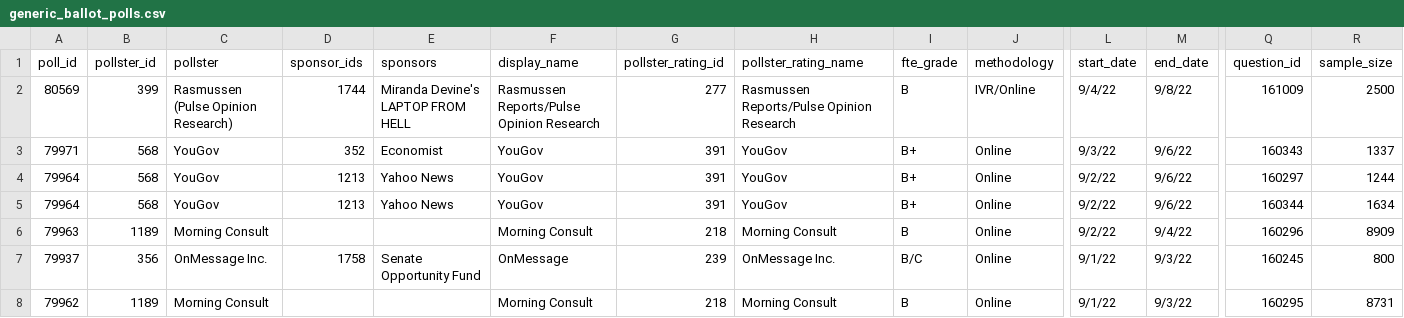
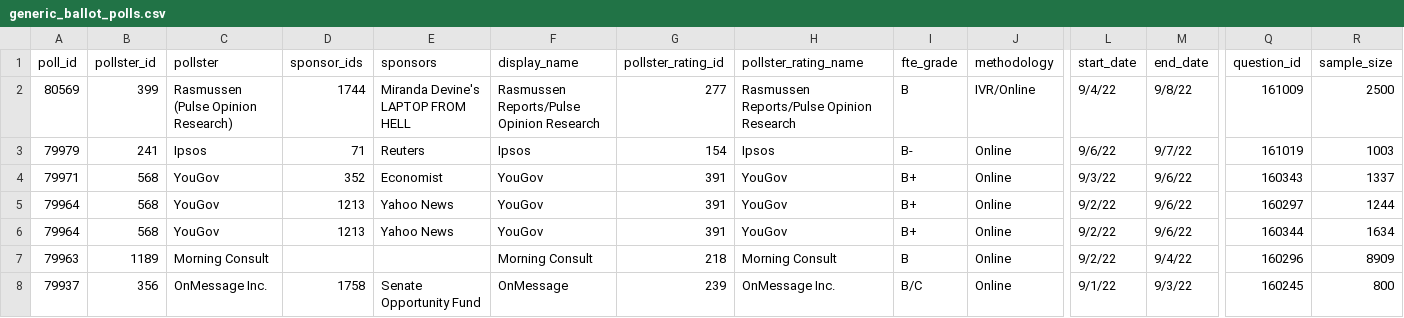
Before and after one commit to dcadata/fivey-is-an-emotional-fox, a CSV file: data/generic_ballot_polls.csv, drawn as a sheet; only a part is shown, gaps mark what is left out; the shorter side is filled out with more unchanged rows; rows hold the shown columns only; the diff names each change by its address in the sheet, - before the commit and + after, or states it on an @@ line.

```diff
--- a/data/generic_ballot_polls.csv
+++ b/data/generic_ballot_polls.csv
+row 3: 79979 | 241 | Ipsos | 71 | Reuters | Ipsos | 154 | Ipsos | B- | Online | 9/6/22 | 9/7/22 | 161019 | 1003
```
Also changed, not shown: gcb_polls_movement/1-Dobbs (YTD split at 6.24).csv, gcb_polls_movement/2-MAL Raid (6.24-8.9 vs 8.9-Today).csv, 4 other files.
